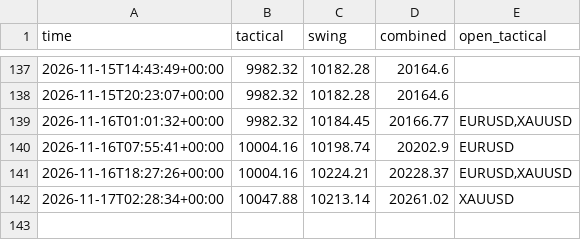
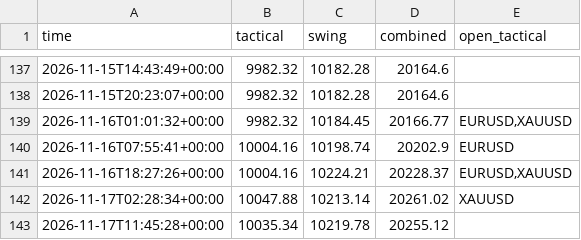
Before and after one commit to sobhansbp/Trade-, a CSV file: journal/paper_equity.csv, drawn as a sheet; only a part is shown, gaps mark what is left out; the diff names each change by its address in the sheet, - before the commit and + after, or states it on an @@ line.

```diff
--- a/journal/paper_equity.csv
+++ b/journal/paper_equity.csv
+row 143: 2026-11-17T11:45:28+00:00 | 10035.34 | 10219.78 | 20255.12
```
Also changed, not shown: journal/news_scores.csv, journal/paper_trades.csv, 4 other files.
